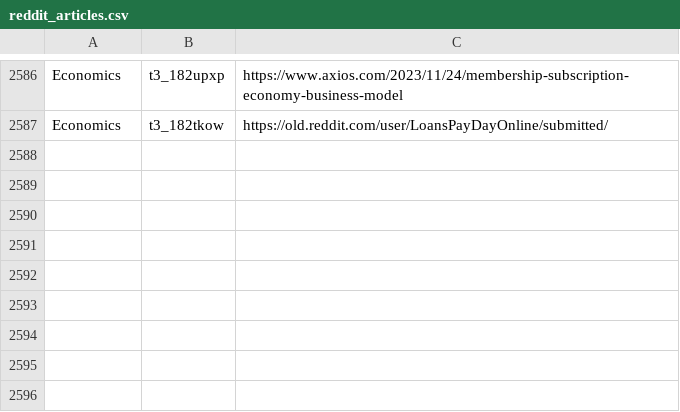
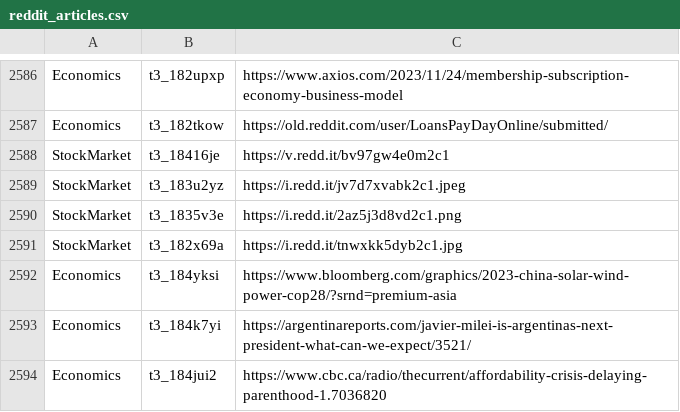
Before and after one commit to dli-invest/stonk_events, a CSV file: data/reddit/reddit_articles.csv, drawn as a sheet; only a part is shown, gaps mark what is left out.

```diff
--- a/data/reddit/reddit_articles.csv
+++ b/data/reddit/reddit_articles.csv
@@ -2587 +2587,8 @@ Economics,t3_182upxp,https://www.axios.com/2023/11/24/membership-subscription-ec
 Economics,t3_182tkow,https://old.reddit.com/user/LoansPayDayOnline/submitted/
+StockMarket,t3_18416je,https://v.redd.it/bv97gw4e0m2c1
+StockMarket,t3_183u2yz,https://i.redd.it/jv7d7xvabk2c1.jpeg
+StockMarket,t3_1835v3e,https://i.redd.it/2az5j3d8vd2c1.png
+StockMarket,t3_182x69a,https://i.redd.it/tnwxkk5dyb2c1.jpg
+Economics,t3_184yksi,https://www.bloomberg.com/graphics/2023-china-solar-wind-power-cop28/?srnd=premium-asia
+Economics,t3_184k7yi,https://argentinareports.com/javier-milei-is-argentinas-next-president-what-can-we-expect/3521/
+Economics,t3_184jui2,https://www.cbc.ca/radio/thecurrent/affordability-crisis-delaying-parenthood-1.7036820
```
Also changed, not shown: 2 other files.
